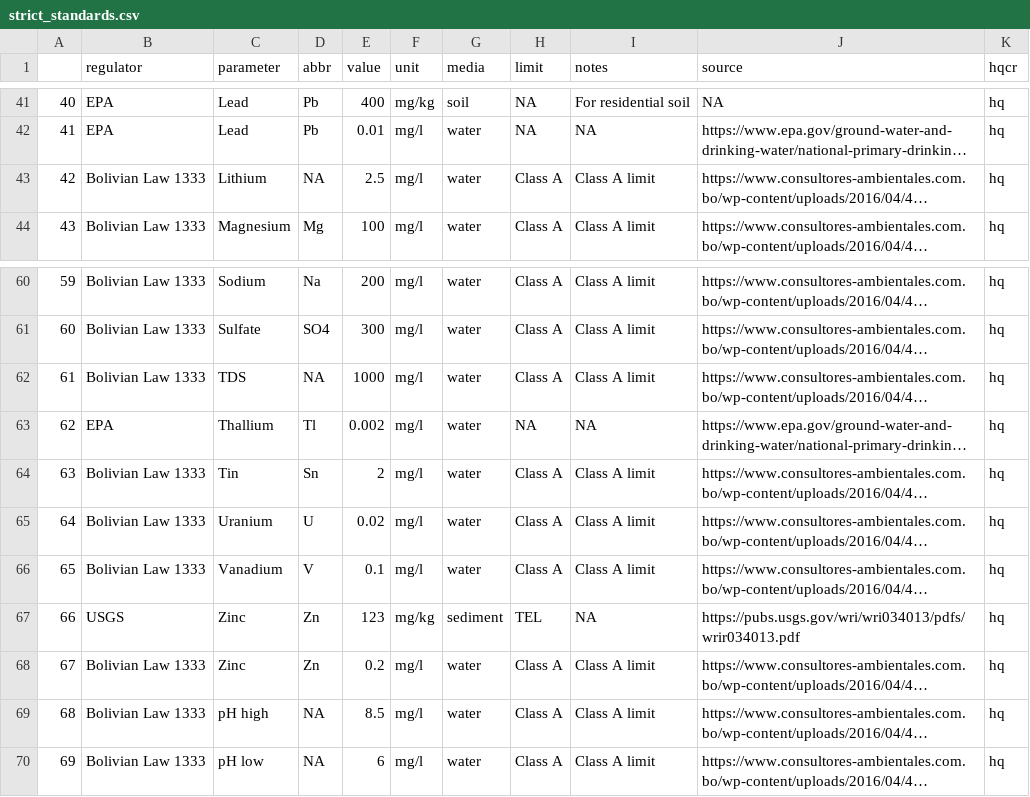
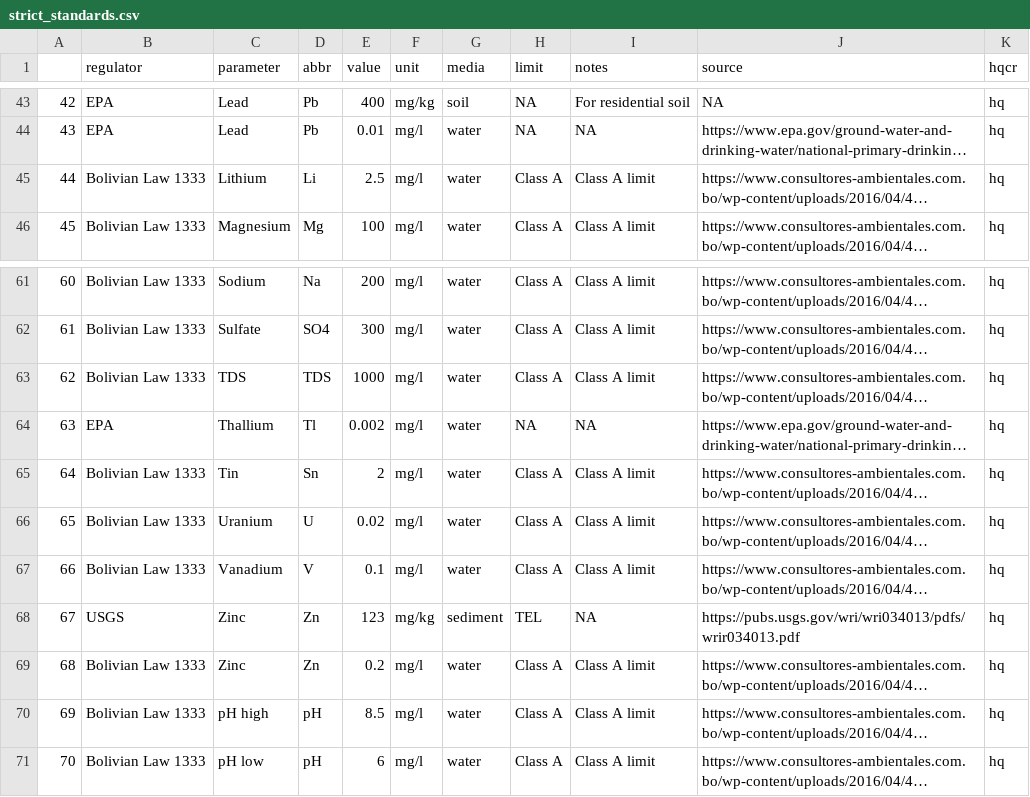
Before and after one commit to snakekn/pilcomayo_water_sediment_quality_app, a CSV file: data/standards/strict_standards.csv, drawn as a sheet; only a part is shown, gaps mark what is left out; long unchanged cells end in …; addresses are those after the commit; the diff covers the shown part only; the diff names each change by its address in the sheet, - before the commit and + after, or states it on an @@ line.

```diff
--- a/data/standards/strict_standards.csv
+++ b/data/standards/strict_standards.csv
@@ column A renumbered from row 29 down @@
-D45 (abbr): NA
+D45 (abbr): Li
-D63 (abbr): NA
+D63 (abbr): TDS
-D70:D71 (abbr): NA
+D70:D71 (abbr): pH
```
Also changed, not shown: 2 added rows, 1 removed row and 10 edited cells elsewhere in this file, data/standards/all_standards.csv, 15 other files.
